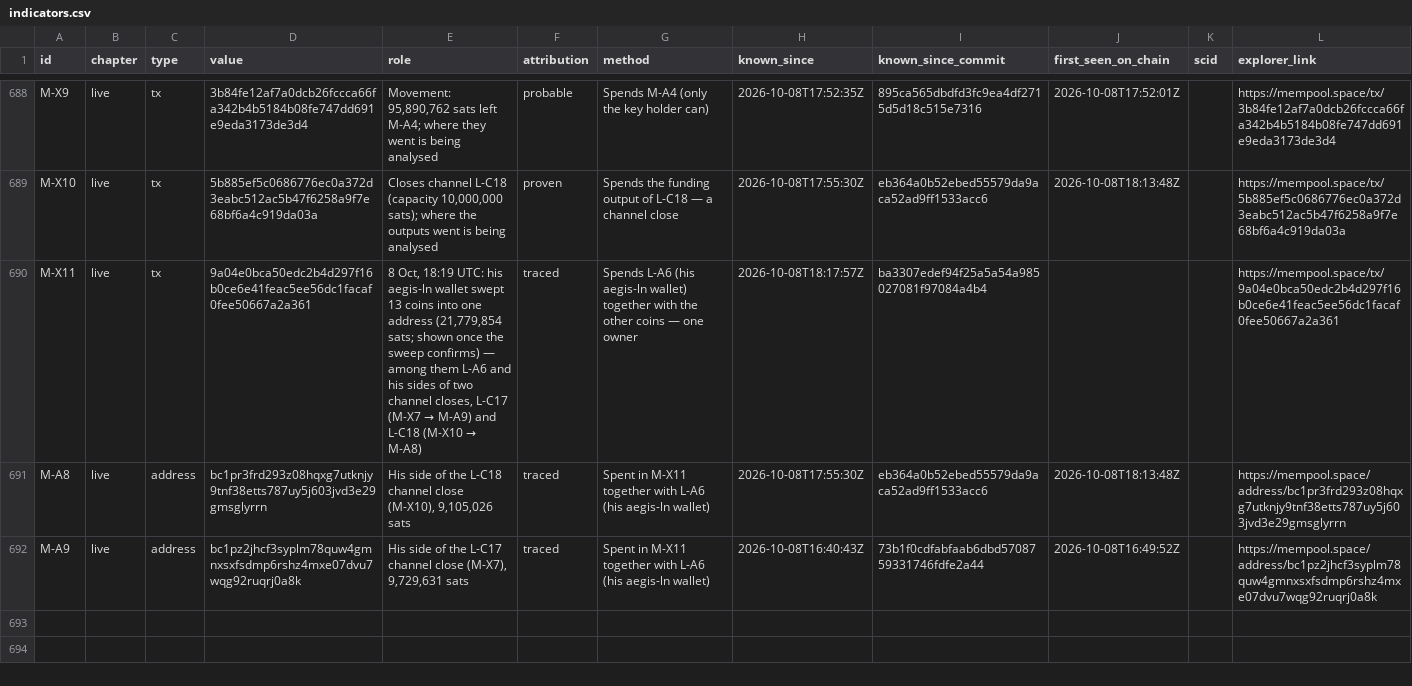
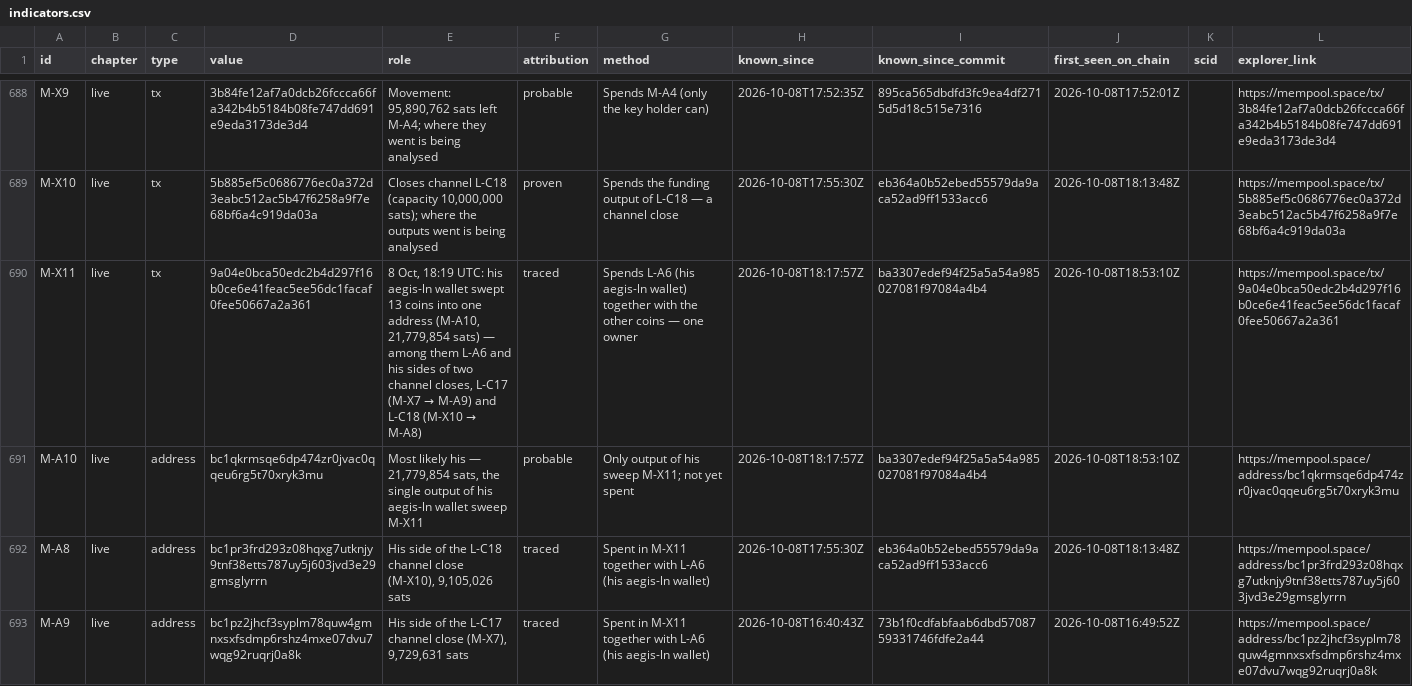
Before and after one commit to blinkbitcoin/bounty.blink.sv, a CSV file: data/indicators.csv, drawn as a sheet; only a part is shown, gaps mark what is left out.

Commit message:
2026-10-08T1907Z: M-A10 added: the sweep M-X11 confirmed (block 970518); its single output 21,779,854 sats probable

```diff
--- a/data/indicators.csv
+++ b/data/indicators.csv
@@ -689,3 +689,4 @@ M-X9,live,tx,3b84fe12af7a0dcb26fccca66fa342b4b5184b08fe747dd691e9eda3173de3d4,"M
 M-X10,live,tx,5b885ef5c0686776ec0a372d3eabc512ac5b47f6258a9f7e68bf6a4c919da03a,"Closes channel L-C18 (capacity 10,000,000 sats); where the outputs went is being analysed",proven,Spends the funding output of L-C18 — a channel close,2026-10-08T17:55:30Z,eb364a0b52ebed55579da9aca52ad9ff1533acc6,2026-10-08T18:13:48Z,,https://mempool.space/tx/5b885ef5c0686776ec0a372d3eabc512ac5b47f6258a9f7e68bf6a4c919da03a
-M-X11,live,tx,9a04e0bca50edc2b4d297f16b0ce6e41feac5ee56dc1facaf0fee50667a2a361,"8 Oct, 18:19 UTC: his aegis-ln wallet swept 13 coins into one address (21,779,854 sats; shown once the sweep confirms) — among them L-A6 and his sides of two channel closes, L-C17 (M-X7 → M-A9) and L-C18 (M-X10 → M-A8)",traced,Spends L-A6 (his aegis-ln wallet) together with the other coins — one owner,2026-10-08T18:17:57Z,ba3307edef94f25a5a54a985027081f97084a4b4,,,https://mempool.space/tx/9a04e0bca50edc2b4d297f16b0ce6e41feac5ee56dc1facaf0fee50667a2a361
+M-X11,live,tx,9a04e0bca50edc2b4d297f16b0ce6e41feac5ee56dc1facaf0fee50667a2a361,"8 Oct, 18:19 UTC: his aegis-ln wallet swept 13 coins into one address (M-A10, 21,779,854 sats) — among them L-A6 and his sides of two channel closes, L-C17 (M-X7 → M-A9) and L-C18 (M-X10 → M-A8)",traced,Spends L-A6 (his aegis-ln wallet) together with the other coins — one owner,2026-10-08T18:17:57Z,ba3307edef94f25a5a54a985027081f97084a4b4,2026-10-08T18:53:10Z,,https://mempool.space/tx/9a04e0bca50edc2b4d297f16b0ce6e41feac5ee56dc1facaf0fee50667a2a361
+M-A10,live,address,bc1qkrmsqe6dp474zr0jvac0qqeu6rg5t70xryk3mu,"Most likely his — 21,779,854 sats, the single output of his aegis-ln wallet sweep M-X11",probable,Only output of his sweep M-X11; not yet spent,2026-10-08T18:17:57Z,ba3307edef94f25a5a54a985027081f97084a4b4,2026-10-08T18:53:10Z,,https://mempool.space/address/bc1qkrmsqe6dp474zr0jvac0qqeu6rg5t70xryk3mu
 M-A8,live,address,bc1pr3frd293z08hqxg7utknjy9tnf38etts787uy5j603jvd3e29gmsglyrrn,"His side of the L-C18 channel close (M-X10), 9,105,026 sats",traced,Spent in M-X11 together with L-A6 (his aegis-ln wallet),2026-10-08T17:55:30Z,eb364a0b52ebed55579da9aca52ad9ff1533acc6,2026-10-08T18:13:48Z,,https://mempool.space/address/bc1pr3frd293z08hqxg7utknjy9tnf38etts787uy5j603jvd3e29gmsglyrrn
```
Also changed, not shown: 7 other files.
